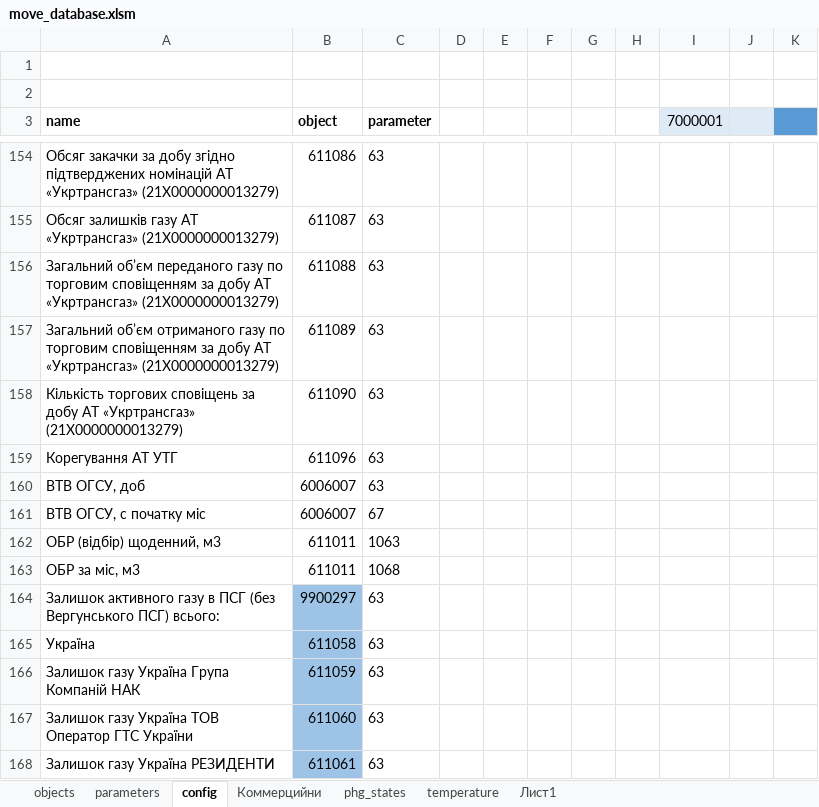
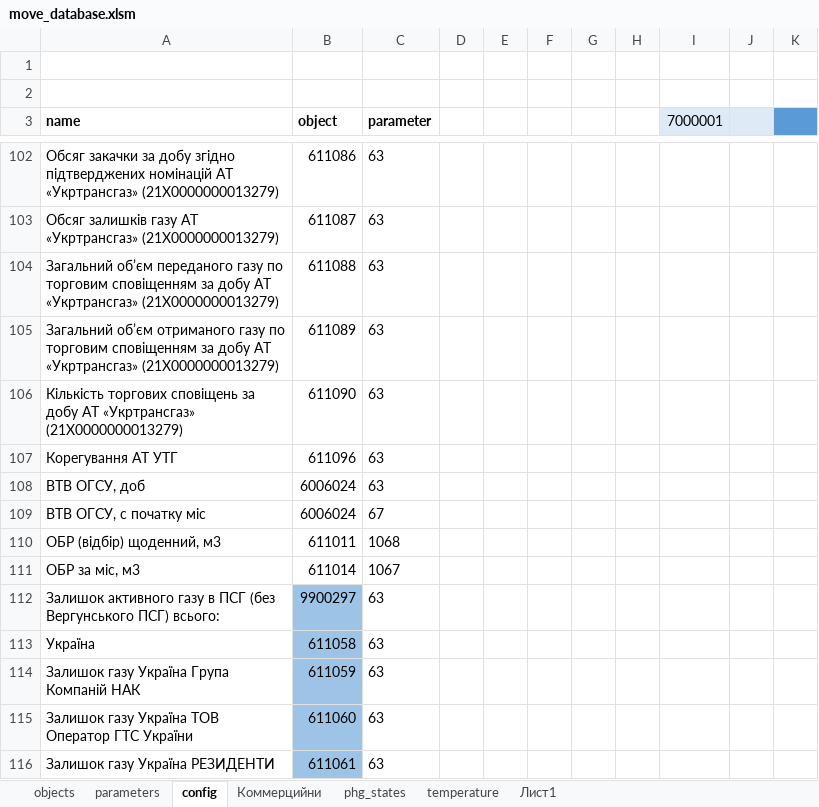
Before and after one commit to alehandro-777/info-portal-loader, an Excel workbook: xls/move_database.xlsm, sheet config, drawn as a sheet; only a part is shown, gaps mark what is left out; values as stored, in another font and other column widths than the file's, no borders; charts and pictures and table styles not drawn; addresses are those after the commit; the diff covers the shown part only; the diff names each change by its address in the sheet, - before the commit and + after, or states it on an @@ line.

```diff
--- a/xls/move_database.xlsm (sheet config)
+++ b/xls/move_database.xlsm (sheet config)
-B108:B109 (object): 6006007
+B108:B109 (object): 6006024
-C110 (parameter): 1063
+C110 (parameter): 1068
-B111 (object): 611011
+B111 (object): 611014
-C111 (parameter): 1068
+C111 (parameter): 1067
```
Also changed, not shown: 2 added rows and 54 removed rows elsewhere in this sheet, 3 other files.
